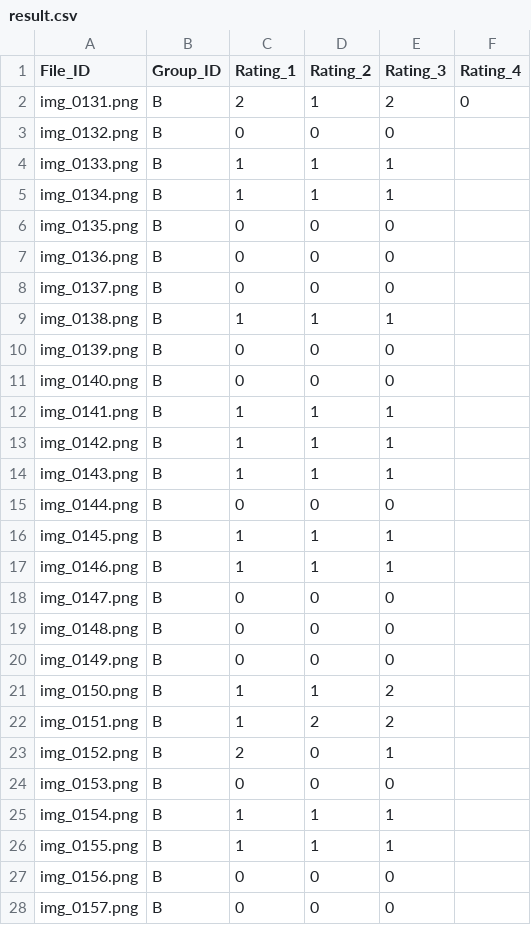
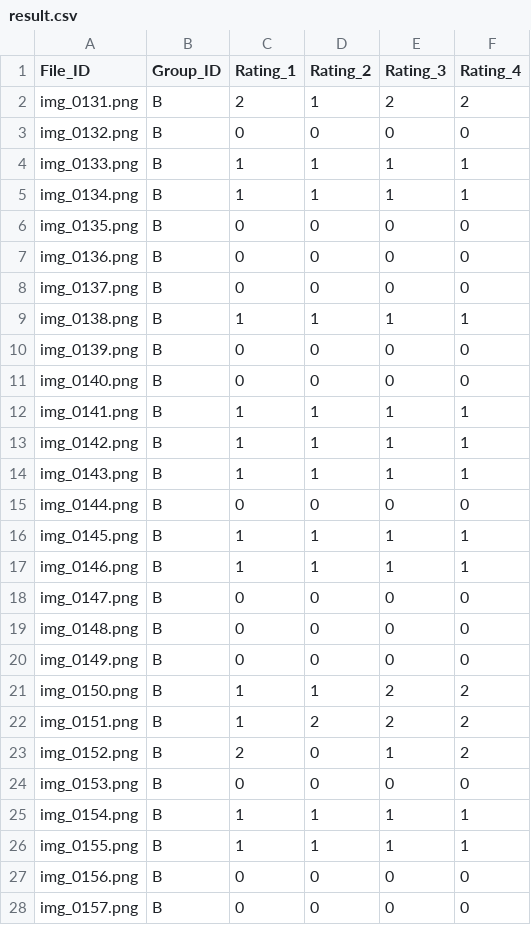
Before and after one commit to YCL92/2025-FYP-Assignment, a CSV file: result/result.csv, drawn as a sheet; only a part is shown; the diff covers the shown part only.

Commit message:
Update result.csv
edited cloumn

```diff
--- a/result/result.csv
+++ b/result/result.csv
@@ -1,28 +1,28 @@
 File_ID,Group_ID,Rating_1,Rating_2,Rating_3,Rating_4
-img_0131.png,B,2,1,2,0
-img_0132.png,B,0,0,0,
-img_0133.png,B,1,1,1,
-img_0134.png,B,1,1,1,
-img_0135.png,B,0,0,0,
-img_0136.png,B,0,0,0,
-img_0137.png,B,0,0,0,
-img_0138.png,B,1,1,1,
-img_0139.png,B,0,0,0,
-img_0140.png,B,0,0,0,
-img_0141.png,B,1,1,1,
-img_0142.png,B,1,1,1,
-img_0143.png,B,1,1,1,
-img_0144.png,B,0,0,0,
-img_0145.png,B,1,1,1,
-img_0146.png,B,1,1,1,
-img_0147.png,B,0,0,0,
-img_0148.png,B,0,0,0,
-img_0149.png,B,0,0,0,
-img_0150.png,B,1,1,2,
-img_0151.png,B,1,2,2,
-img_0152.png,B,2,0,1,
-img_0153.png,B,0,0,0,
-img_0154.png,B,1,1,1,
-img_0155.png,B,1,1,1,
-img_0156.png,B,0,0,0,
-img_0157.png,B,0,0,0,
+img_0131.png,B,2,1,2,2
+img_0132.png,B,0,0,0,0
+img_0133.png,B,1,1,1,1
+img_0134.png,B,1,1,1,1
+img_0135.png,B,0,0,0,0
+img_0136.png,B,0,0,0,0
+img_0137.png,B,0,0,0,0
+img_0138.png,B,1,1,1,1
+img_0139.png,B,0,0,0,0
+img_0140.png,B,0,0,0,0
+img_0141.png,B,1,1,1,1
+img_0142.png,B,1,1,1,1
+img_0143.png,B,1,1,1,1
+img_0144.png,B,0,0,0,0
+img_0145.png,B,1,1,1,1
+img_0146.png,B,1,1,1,1
+img_0147.png,B,0,0,0,0
+img_0148.png,B,0,0,0,0
+img_0149.png,B,0,0,0,0
+img_0150.png,B,1,1,2,2
+img_0151.png,B,1,2,2,2
+img_0152.png,B,2,0,1,2
+img_0153.png,B,0,0,0,0
+img_0154.png,B,1,1,1,1
+img_0155.png,B,1,1,1,1
+img_0156.png,B,0,0,0,0
+img_0157.png,B,0,0,0,0
```
Also changed, not shown: 73 edited cells elsewhere in this file.
